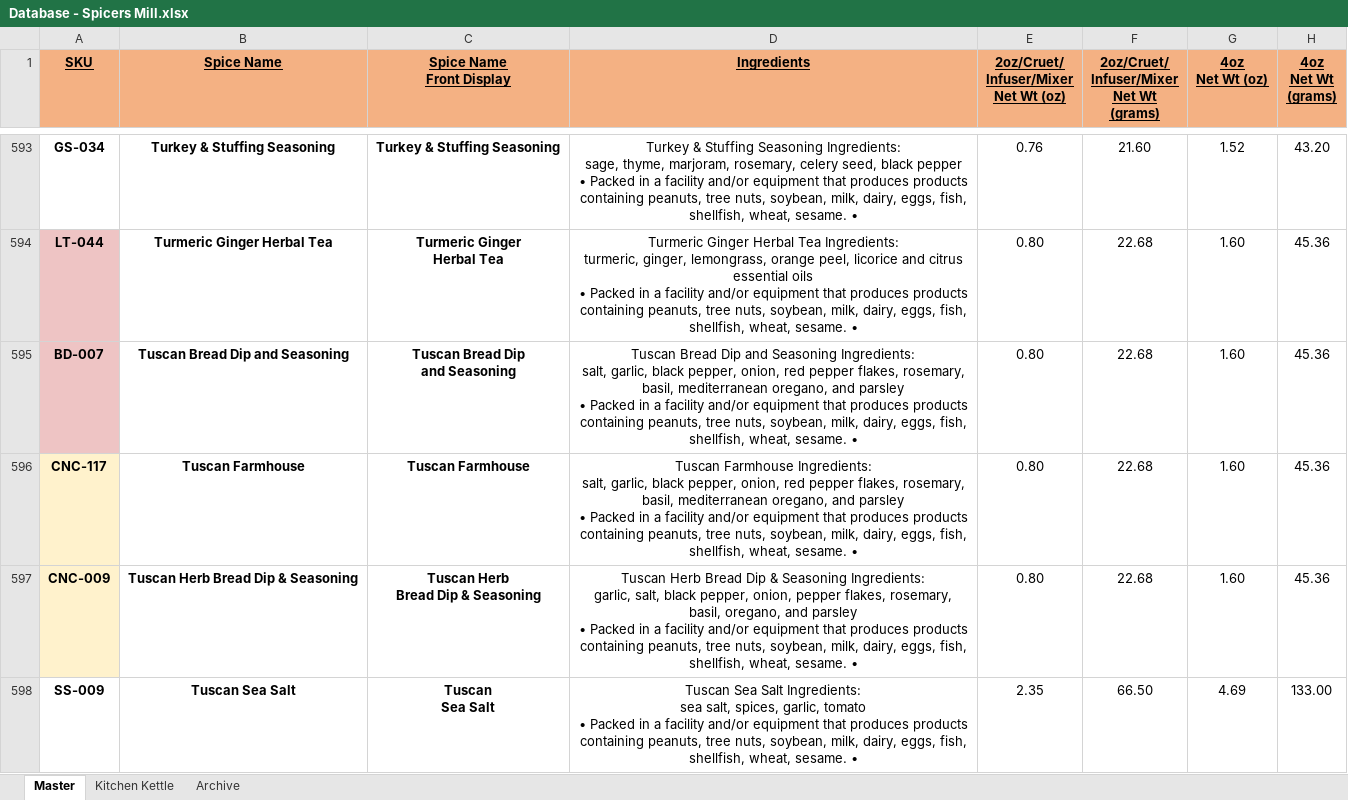
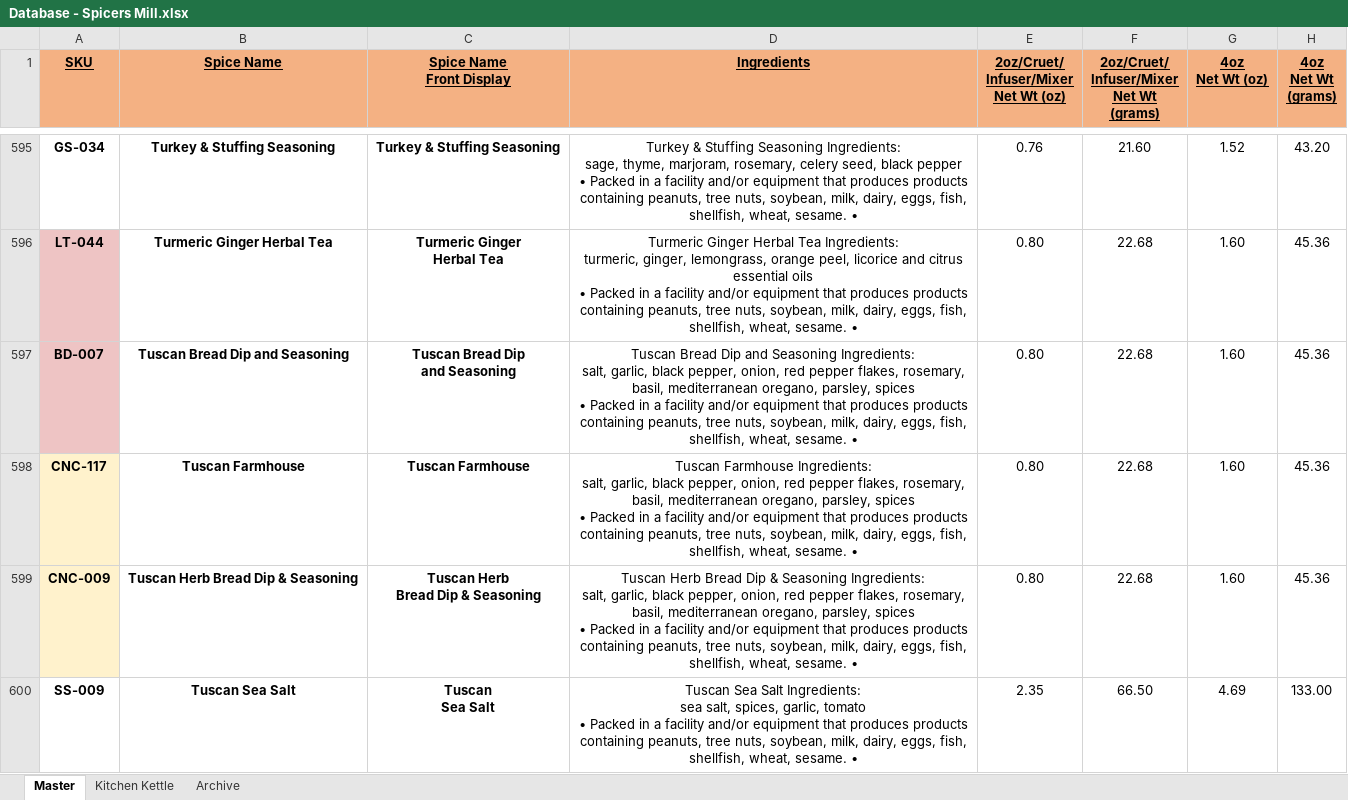
Before and after one commit to chadLinthicum/DATABASE-Spicers_Mill, an Excel workbook: Database - Spicers Mill.xlsx, sheet Master, drawn as a sheet; only a part is shown, gaps mark what is left out; values as stored, in another font and other column widths than the file's, no borders; conditional formats and table styles not drawn; addresses are those after the commit; ↵ is a line break in a cell; the diff covers the shown part only; the diff names each change by its address in the sheet, - before the commit and + after, or states it on an @@ line.

```diff
--- a/Database - Spicers Mill.xlsx (sheet Master)
+++ b/Database - Spicers Mill.xlsx (sheet Master)
-D597 (Ingredients): …mediterranean oregano, and parsley ↵ • Packed…
+D597 (Ingredients): …mediterranean oregano, parsley, spices ↵ • Packed…
-D598 (Ingredients): …mediterranean oregano, and parsley ↵ • Packed…
+D598 (Ingredients): …mediterranean oregano, parsley, spices ↵ • Packed…
-D599 (Ingredients): …Seasoning Ingredients: ↵ garlic, salt, black pepper, onion, pepper flakes, rosemary, basil, oregano, and parsley ↵ • Packed…
+D599 (Ingredients): …Seasoning Ingredients: ↵ salt, garlic, black pepper, onion, red pepper flakes, rosemary, basil, mediterranean oregano, parsley, spices ↵ • Packed…
```
Also changed, not shown: 3 added rows, 1 removed row and 35 edited cells elsewhere in this sheet, formulas that keep their value, hidden cells, 7 other files.
